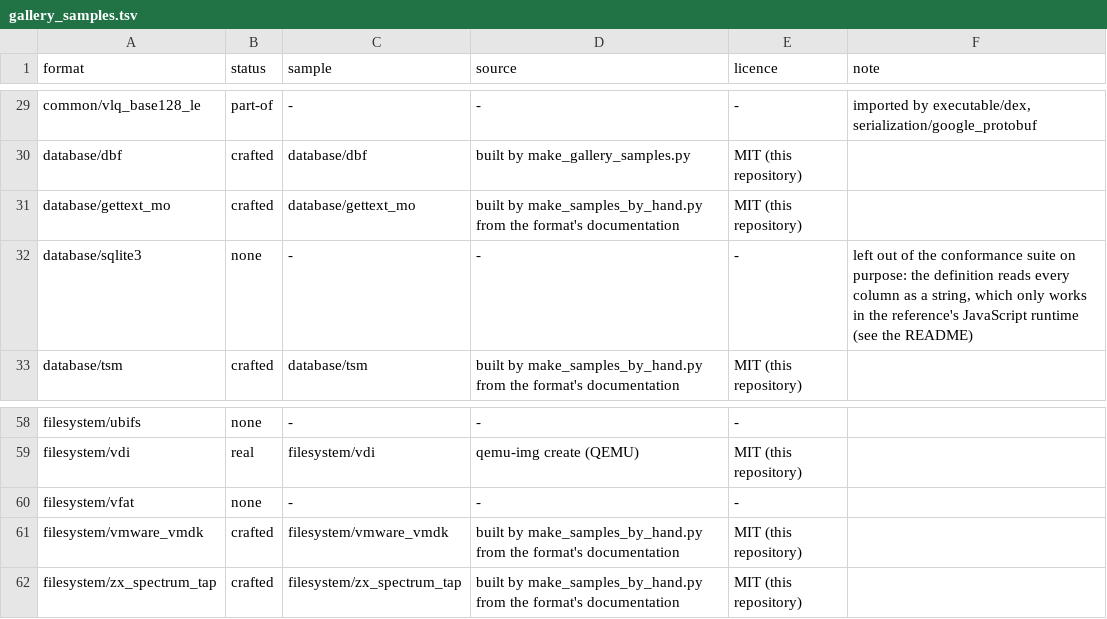
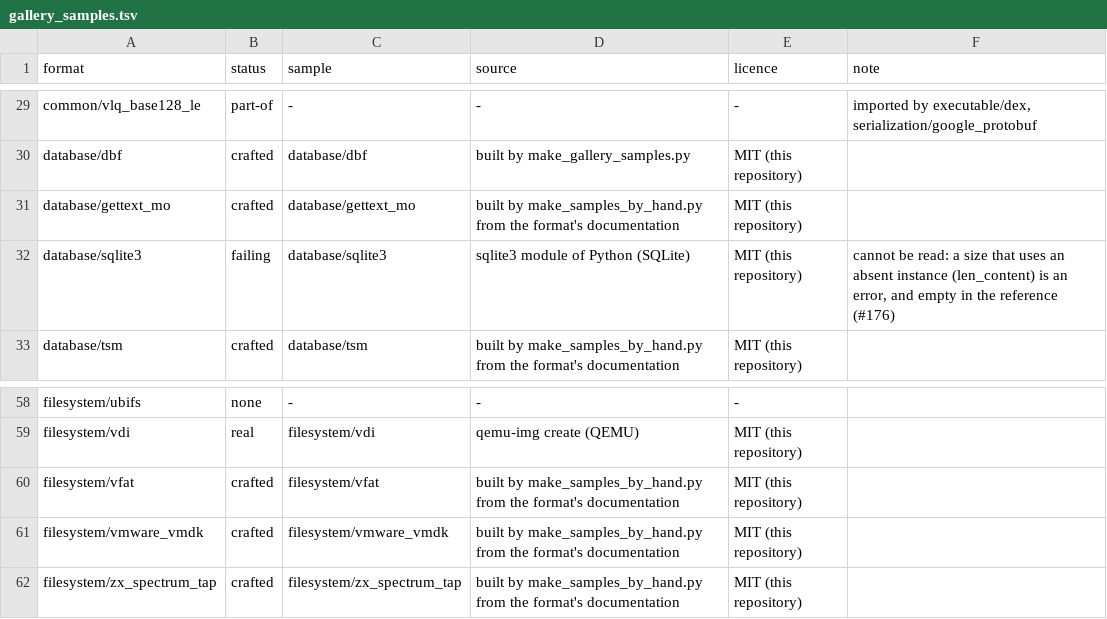
Before and after one commit to shroomsword/doe, a TSV file: conformance/gallery_samples.tsv, drawn as a sheet; only a part is shown, gaps mark what is left out.

```diff
--- a/conformance/gallery_samples.tsv
+++ b/conformance/gallery_samples.tsv
@@ -31,3 +31,3 @@ database/dbf	crafted	database/dbf	built by make_gallery_samples.py	MIT (this rep
 database/gettext_mo	crafted	database/gettext_mo	built by make_samples_by_hand.py from the format's documentation	MIT (this repository)	
-database/sqlite3	none	-	-	-	left out of the conformance suite on purpose: the definition reads every column as a string, which only works in the reference's JavaScript runtime (see the README)
+database/sqlite3	failing	database/sqlite3	sqlite3 module of Python (SQLite)	MIT (this repository)	cannot be read: a size that uses an absent instance (len_content) is an error, and empty in the reference (#176)
 database/tsm	crafted	database/tsm	built by make_samples_by_hand.py from the format's documentation	MIT (this repository)	
@@ -59,3 +59,3 @@ filesystem/ubifs	none	-	-	-
 filesystem/vdi	real	filesystem/vdi	qemu-img create (QEMU)	MIT (this repository)	
-filesystem/vfat	none	-	-	-	
+filesystem/vfat	crafted	filesystem/vfat	built by make_samples_by_hand.py from the format's documentation	MIT (this repository)	
 filesystem/vmware_vmdk	crafted	filesystem/vmware_vmdk	built by make_samples_by_hand.py from the format's documentation	MIT (this repository)	
```
Also changed, not shown: 9 other files.
